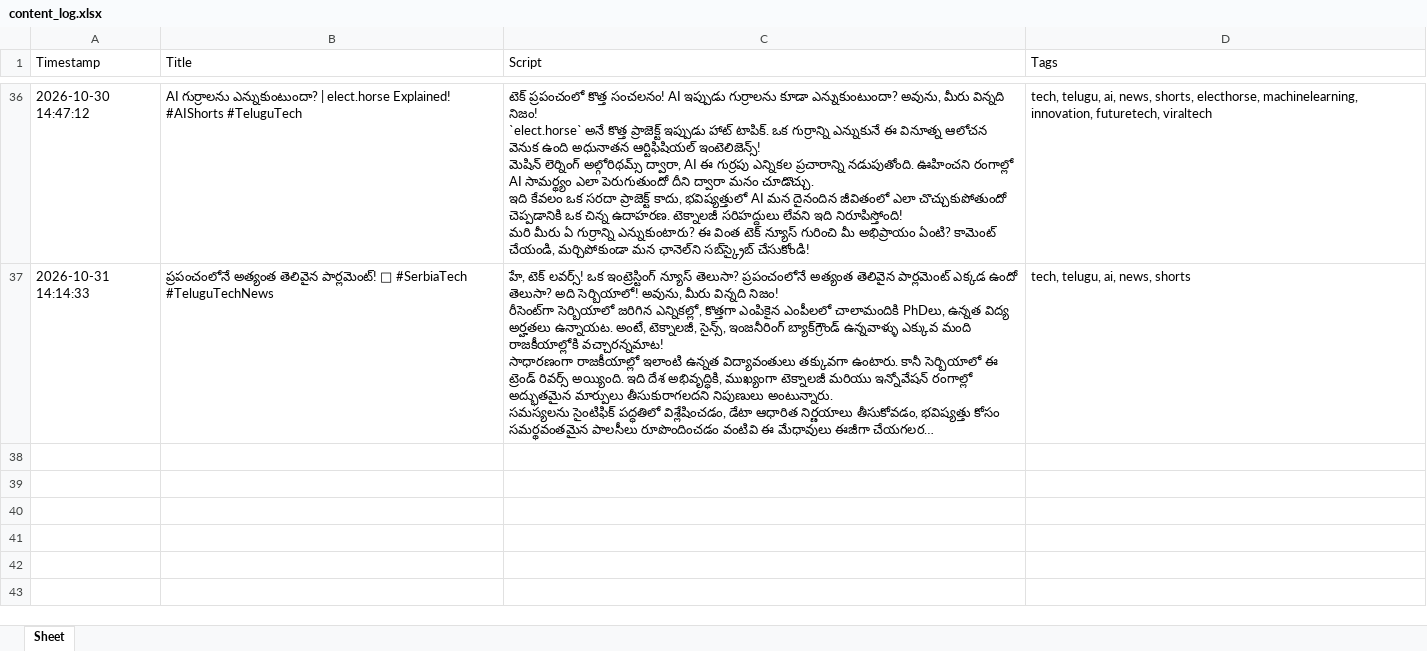
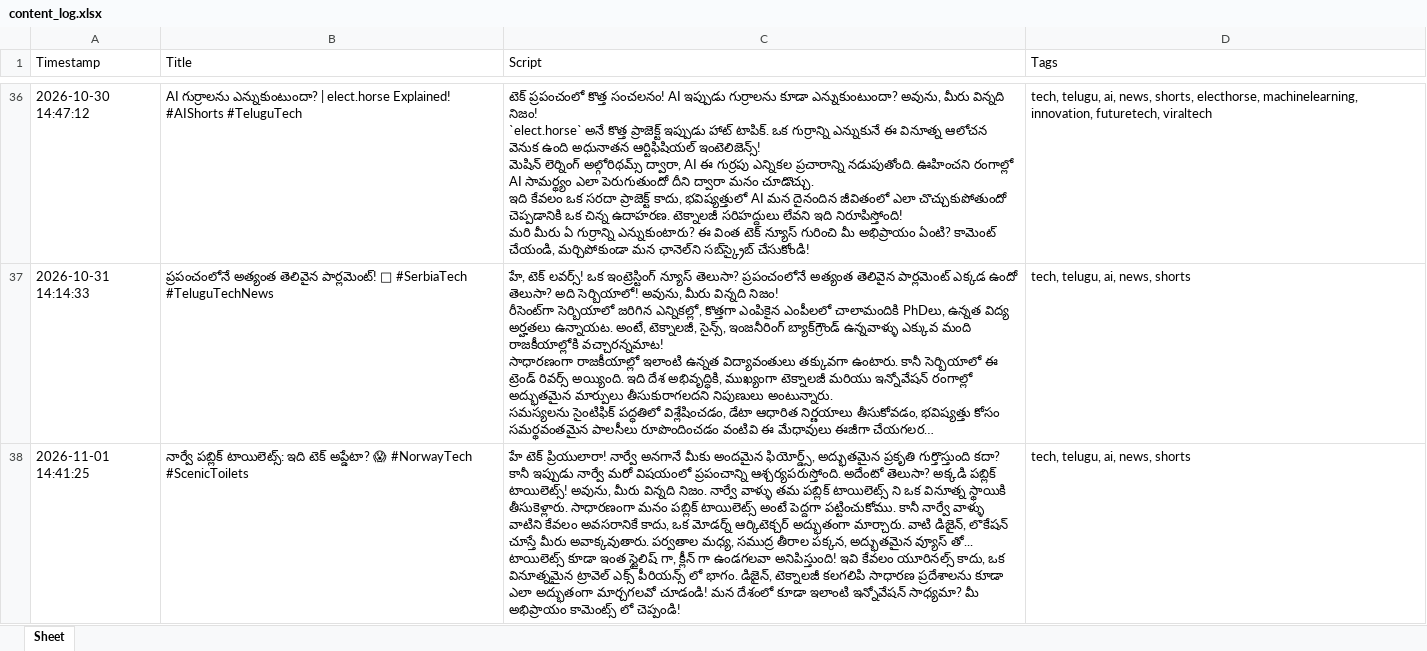
Before and after one commit to prathyusha15720-boop/ai-tech-shorts, an Excel workbook: content_log.xlsx, sheet Sheet, drawn as a sheet; only a part is shown, gaps mark what is left out; long unchanged cells end in …; values as stored, in another font and other column widths than the file's, no borders; the diff names each change by its address in the sheet, - before the commit and + after, or states it on an @@ line.

```diff
--- a/content_log.xlsx (sheet Sheet)
+++ b/content_log.xlsx (sheet Sheet)
+row 38: 2026-11-01 14:41:25 | నార్వే పబ్లిక్ టాయిలెట్స్: ఇది టెక్ అప్డేటా? 😱 #NorwayTech #ScenicToilets | హే టెక్ ప్రియులారా! నార్వే అనగానే మీకు అందమైన ఫియోర్డ్స్, అద్భుతమైన ప్రకృతి గుర్తొస్తుంది కదా? కానీ ఇప్పుడు నార్వే మరో విషయంలో ప్రపంచాన్ని ఆశ్చర్యపరుస్తోంది. అదేంటో తెలుసా? అక్కడి పబ్లిక్ టాయిలెట్స్! అవును, మీరు విన్నది నిజం. నార్వే వాళ్ళు తమ పబ్లిక్ టాయిలెట్స్ ని ఒక వినూత్న స్థాయికి తీసుకెళ్లారు. సాధారణంగా మనం పబ్లిక్ టాయిలెట్స్ అంటే పెద్దగా పట్టించుకోము. కానీ నార్వే వాళ్ళు వాటిని కేవలం అవసరానికే కాదు, ఒక మోడర్న్ ఆర్కిటెక్చర్ అద్భుతంగా మార్చారు. వాటి డిజైన్, లొకేషన్ చూస్తే మీరు అవాక్కవుతారు. పర్వతాల మధ్య, సముద్ర తీరాల పక్కన, అద్భుతమైన వ్యూస్ తో... టాయిలెట్స్ కూడా ఇంత స్టైలిష్ గా, క్లీన్ గా ఉండగలవా అనిపిస్తుంది! ఇవి కేవలం యూరినల్స్ కాదు, ఒక వినూత్నమైన ట్రావెల్ ఎక్స్ పీరియన్స్ లో భాగం. డిజైన్, టెక్నాలజీ కలగలిపి సాధారణ ప్రదేశాలను కూడా ఎలా అద్భుతంగా మార్చగలవో చూడండి! మన దేశంలో కూడా ఇలాంటి ఇన్నోవేషన్ సాధ్యమా? మీ అభిప్రాయం కామెంట్స్ లో చెప్పండి! | tech, telugu, ai, news, shorts
```
